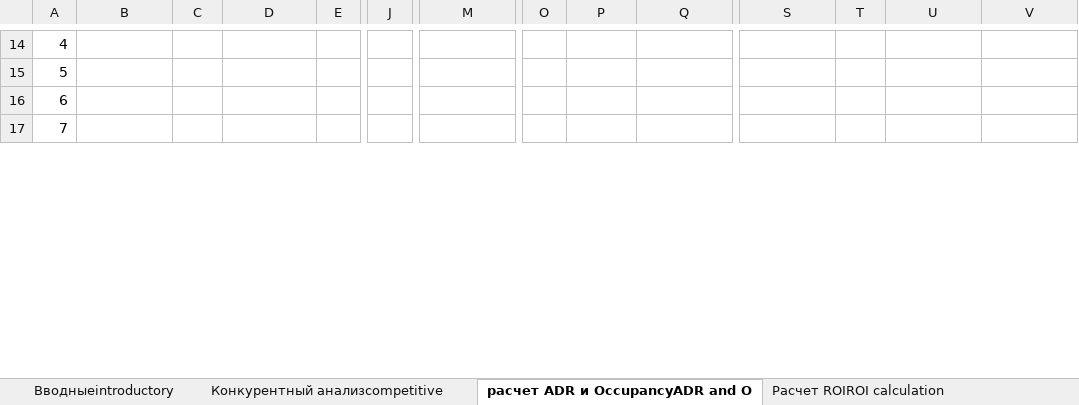
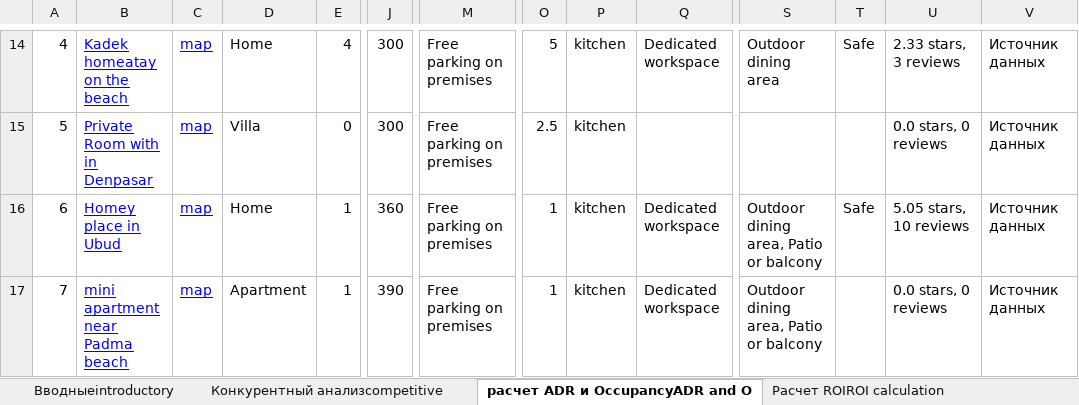
Before and after one commit to shliamb/airbnb, an Excel workbook: file/data.xlsx, sheet расчет ADR и OccupancyADR and O, drawn as a sheet; only a part is shown, gaps mark what is left out; values as stored, in another font and other column widths than the file's, no borders; the diff covers the shown part only; the diff names each change by its address in the sheet, - before the commit and + after, or states it on an @@ line.

```diff
--- a/file/data.xlsx (sheet расчет ADR и OccupancyADR and O)
+++ b/file/data.xlsx (sheet расчет ADR и OccupancyADR and O)
-B14: (empty)
+B14: Kadek homeatay on the beach
-C14:C17: (empty)
+C14:C17: map
-D14: (empty)
+D14: Home
-E14: (empty)
+E14: 4
-J14:J15: (empty)
+J14:J15: 300
-M14:M17: (empty)
+M14:M17: Free parking on premises
-O14: (empty)
+O14: 5
-P14:P17: (empty)
+P14:P17: kitchen
-Q14: (empty)
+Q14: Dedicated workspace
-S14: (empty)
+S14: Outdoor dining area
-T14: (empty)
+T14: Safe
-U14: (empty)
+U14: 2.33 stars, 3 reviews
-V14:V17: (empty)
+V14:V17: Источник данных
-B15: (empty)
+B15: Private Room with in Denpasar
-D15: (empty)
+D15: Villa
-E15: (empty)
+E15: 0
-O15: (empty)
+O15: 2.5
-U15: (empty)
+U15: 0.0 stars, 0 reviews
-B16: (empty)
+B16: Homey place in Ubud
-D16: (empty)
+D16: Home
-E16:E17: (empty)
+E16:E17: 1
-J16: (empty)
+J16: 360
-O16:O17: (empty)
+O16:O17: 1
-Q16:Q17: (empty)
+Q16:Q17: Dedicated workspace
-S16:S17: (empty)
+S16:S17: Outdoor dining area, Patio or balcony
-T16: (empty)
+T16: Safe
-U16: (empty)
+U16: 5.05 stars, 10 reviews
-B17: (empty)
+B17: mini apartment near Padma beach
-D17: (empty)
+D17: Apartment
-J17: (empty)
+J17: 390
-U17: (empty)
+U17: 0.0 stars, 0 reviews
```
Also changed, not shown: 34 added rows and 214 edited cells elsewhere in this sheet, 10 other files.
